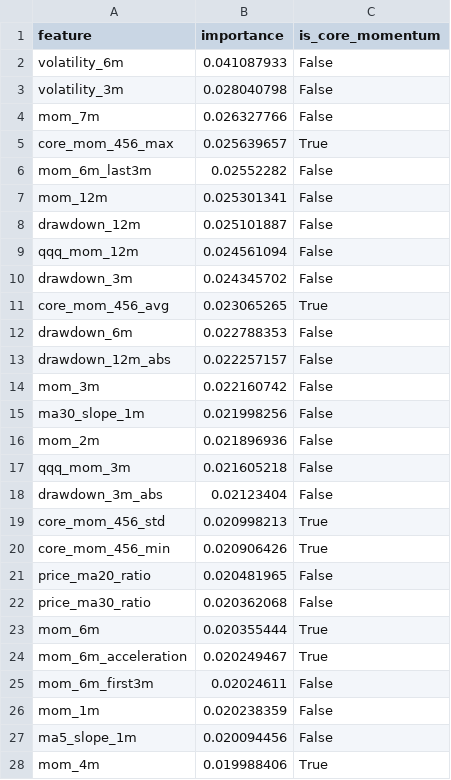
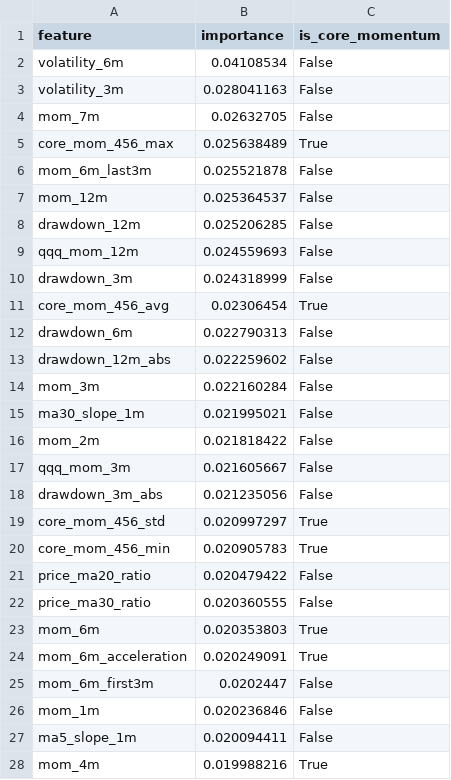
Before and after one commit to James1424/xg_boom_sparse_features, a CSV file: outputs/boom_feature_importance.csv, drawn as a sheet; only a part is shown; the diff covers the shown part only.

```diff
--- a/outputs/boom_feature_importance.csv
+++ b/outputs/boom_feature_importance.csv
@@ -1,28 +1,28 @@
 feature,importance,is_core_momentum
-volatility_6m,0.041087933,False
-volatility_3m,0.028040798,False
-mom_7m,0.026327766,False
-core_mom_456_max,0.025639657,True
-mom_6m_last3m,0.02552282,False
-mom_12m,0.025301341,False
-drawdown_12m,0.025101887,False
-qqq_mom_12m,0.024561094,False
-drawdown_3m,0.024345702,False
-core_mom_456_avg,0.023065265,True
-drawdown_6m,0.022788353,False
-drawdown_12m_abs,0.022257157,False
-mom_3m,0.022160742,False
-ma30_slope_1m,0.021998256,False
-mom_2m,0.021896936,False
-qqq_mom_3m,0.021605218,False
-drawdown_3m_abs,0.02123404,False
-core_mom_456_std,0.020998213,True
-core_mom_456_min,0.020906426,True
-price_ma20_ratio,0.020481965,False
-price_ma30_ratio,0.020362068,False
-mom_6m,0.020355444,True
-mom_6m_acceleration,0.020249467,True
-mom_6m_first3m,0.02024611,False
-mom_1m,0.020238359,False
-ma5_slope_1m,0.020094456,False
-mom_4m,0.019988406,True
+volatility_6m,0.04108534,False
+volatility_3m,0.028041163,False
+mom_7m,0.02632705,False
+core_mom_456_max,0.025638489,True
+mom_6m_last3m,0.025521878,False
+mom_12m,0.025364537,False
+drawdown_12m,0.025206285,False
+qqq_mom_12m,0.024559693,False
+drawdown_3m,0.024318999,False
+core_mom_456_avg,0.02306454,True
+drawdown_6m,0.022790313,False
+drawdown_12m_abs,0.022259602,False
+mom_3m,0.022160284,False
+ma30_slope_1m,0.021995021,False
+mom_2m,0.021818422,False
+qqq_mom_3m,0.021605667,False
+drawdown_3m_abs,0.021235056,False
+core_mom_456_std,0.020997297,True
+core_mom_456_min,0.020905783,True
+price_ma20_ratio,0.020479422,False
+price_ma30_ratio,0.020360555,False
+mom_6m,0.020353803,True
+mom_6m_acceleration,0.020249091,True
+mom_6m_first3m,0.0202447,False
+mom_1m,0.020236846,False
+ma5_slope_1m,0.020094411,False
+mom_4m,0.019988216,True
```
Also changed, not shown: 21 edited cells elsewhere in this file, outputs/boom_baseline_comparison.csv, outputs/boom_live_candidates.csv, 11 other files.
